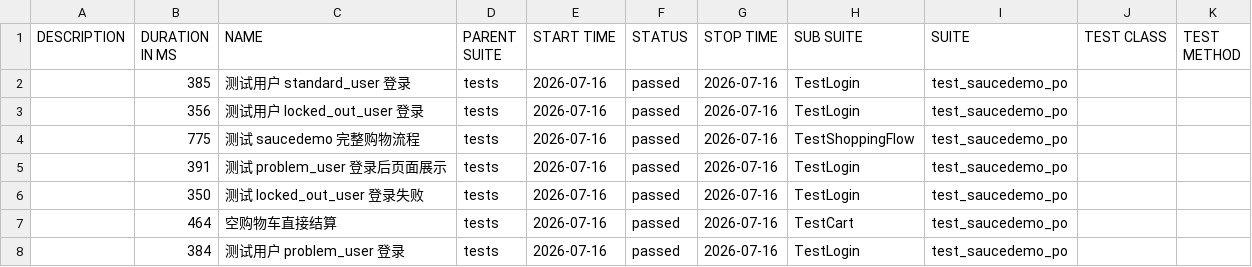
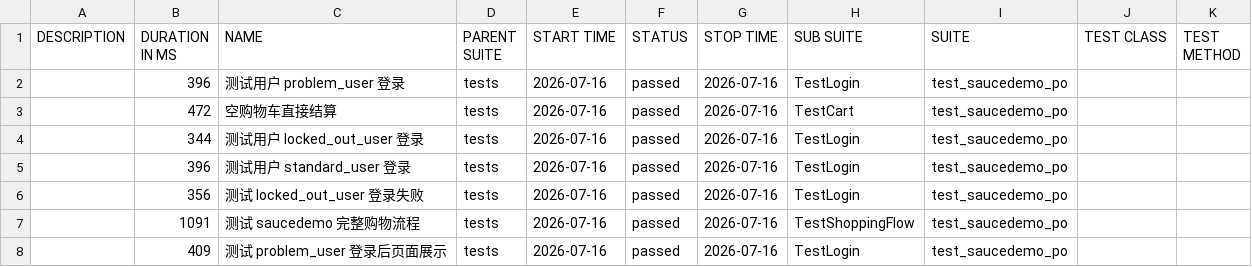
Before and after one commit to StillStream-ink/software-testing-notes, a CSV file: allure-report/data/suites.csv, drawn as a sheet.

```diff
--- a/allure-report/data/suites.csv
+++ b/allure-report/data/suites.csv
@@ -1,8 +1,8 @@
 "DESCRIPTION","DURATION IN MS","NAME","PARENT SUITE","START TIME","STATUS","STOP TIME","SUB SUITE","SUITE","TEST CLASS","TEST METHOD"
-"","385","测试用户 standard_user 登录","tests","2026-07-16","passed","2026-07-16","TestLogin","test_saucedemo_po","",""
-"","356","测试用户 locked_out_user 登录","tests","2026-07-16","passed","2026-07-16","TestLogin","test_saucedemo_po","",""
-"","775","测试 saucedemo 完整购物流程","tests","2026-07-16","passed","2026-07-16","TestShoppingFlow","test_saucedemo_po","",""
-"","391","测试 problem_user 登录后页面展示","tests","2026-07-16","passed","2026-07-16","TestLogin","test_saucedemo_po","",""
-"","350","测试 locked_out_user 登录失败","tests","2026-07-16","passed","2026-07-16","TestLogin","test_saucedemo_po","",""
-"","464","空购物车直接结算","tests","2026-07-16","passed","2026-07-16","TestCart","test_saucedemo_po","",""
-"","384","测试用户 problem_user 登录","tests","2026-07-16","passed","2026-07-16","TestLogin","test_saucedemo_po","",""
+"","396","测试用户 problem_user 登录","tests","2026-07-16","passed","2026-07-16","TestLogin","test_saucedemo_po","",""
+"","472","空购物车直接结算","tests","2026-07-16","passed","2026-07-16","TestCart","test_saucedemo_po","",""
+"","344","测试用户 locked_out_user 登录","tests","2026-07-16","passed","2026-07-16","TestLogin","test_saucedemo_po","",""
+"","396","测试用户 standard_user 登录","tests","2026-07-16","passed","2026-07-16","TestLogin","test_saucedemo_po","",""
+"","356","测试 locked_out_user 登录失败","tests","2026-07-16","passed","2026-07-16","TestLogin","test_saucedemo_po","",""
+"","1091","测试 saucedemo 完整购物流程","tests","2026-07-16","passed","2026-07-16","TestShoppingFlow","test_saucedemo_po","",""
+"","409","测试 problem_user 登录后页面展示","tests","2026-07-16","passed","2026-07-16","TestLogin","test_saucedemo_po","",""
```
Also changed, not shown: allure-report/data/behaviors.csv, 57 other files.
